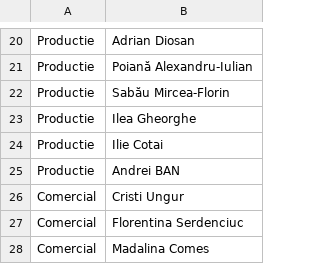
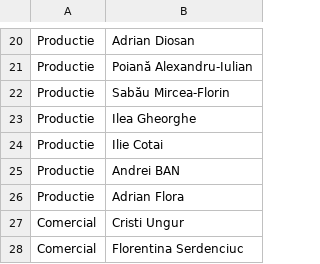
Before and after one commit to pontaj-servelect/pontaj, a CSV file: departments.csv, drawn as a sheet; only a part is shown, gaps mark what is left out; the shorter side is filled out with more unchanged rows; the diff names each change by its address in the sheet, - before the commit and + after, or states it on an @@ line.

Commit message:
Update departments.csv

```diff
--- a/departments.csv
+++ b/departments.csv
+row 26: Productie | Adrian Flora
```
